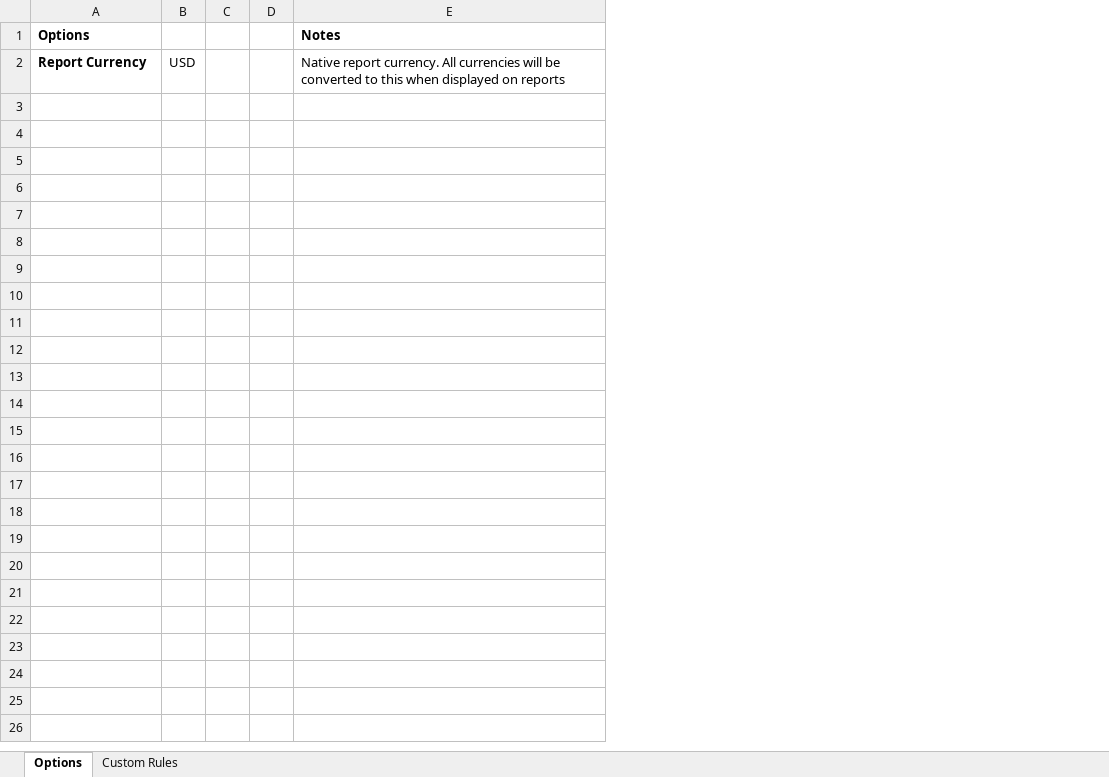
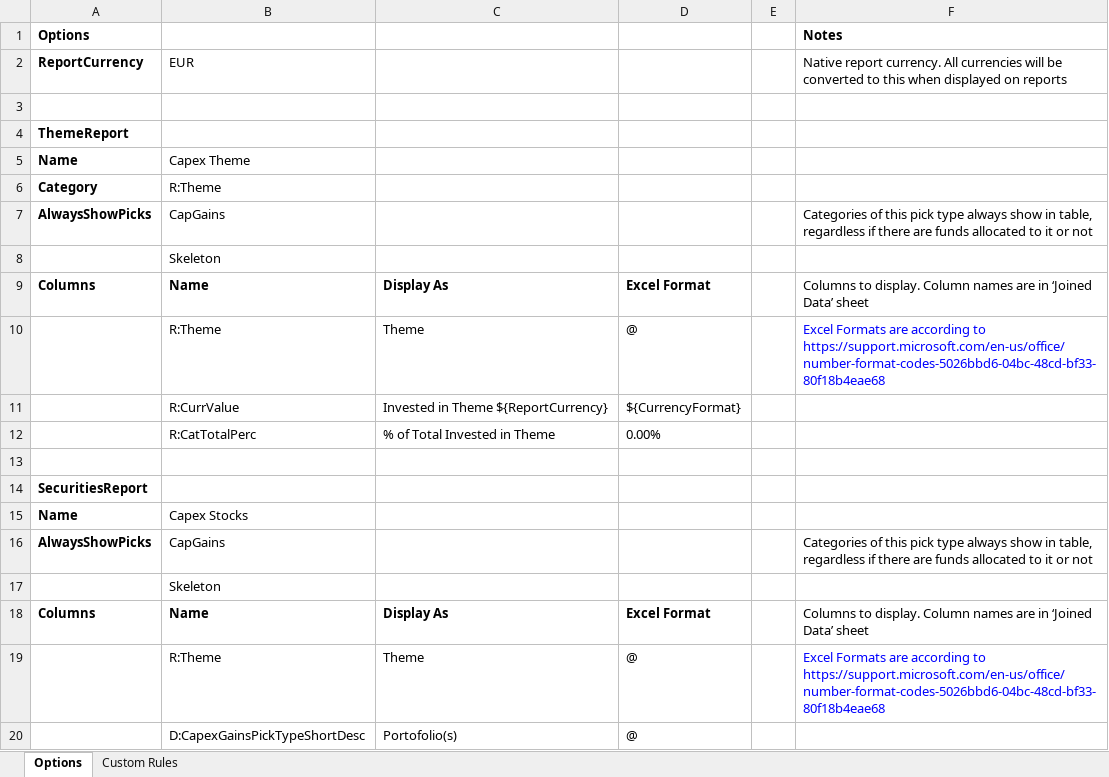
Before and after one commit to redfish64/themetrack, an Excel workbook: theme_track_config.xlsx, sheet Options, drawn as a sheet; only a part is shown; values as stored, in another font and other column widths than the file's, no borders; removed rows and columns are numbered as before the commit, all else as after; the diff covers the shown part only; the diff names each change by its address in the sheet, - before the commit and + after, or states it on an @@ line.

Commit message:
Updated theme_track_config to match new parser

```diff
--- a/theme_track_config.xlsx (sheet Options)
+++ b/theme_track_config.xlsx (sheet Options)
-column B, row 2: USD
-column C, empty
+column B, row 2: EUR
+column C, empty
+column D, empty
-A2 (Options): Report Currency
+A2 (Options): ReportCurrency
+row 3: (empty)
+row 4: ThemeReport
+row 5: Name | Capex Theme
+row 6: Category | R:Theme
+row 7: AlwaysShowPicks | CapGains |  |  |  | Categories of this pick type always show in table, regardless if there are funds allocated to it or not
+row 8:  | Skeleton
+row 9: Columns | Name | Display As | Excel Format |  | Columns to display. Column names are in ‘Joined Data’ sheet
+row 10:  | R:Theme | Theme | @ |  | Excel Formats are according to https://support.microsoft.com/en-us/office/number-format-codes-5026bbd6-04bc-48cd-bf33-80f18b4eae68
+row 11:  | R:CurrValue | Invested in Theme ${ReportCurrency} | ${CurrencyFormat}
+row 12:  | R:CatTotalPerc | % of Total Invested in Theme | 0.00%
+row 13: (empty)
+row 14: SecuritiesReport
+row 15: Name | Capex Stocks
+row 16: AlwaysShowPicks | CapGains |  |  |  | Categories of this pick type always show in table, regardless if there are funds allocated to it or not
+row 17:  | Skeleton
+row 18: Columns | Name | Display As | Excel Format |  | Columns to display. Column names are in ‘Joined Data’ sheet
+row 19:  | R:Theme | Theme | @ |  | Excel Formats are according to https://support.microsoft.com/en-us/office/number-format-codes-5026bbd6-04bc-48cd-bf33-80f18b4eae68
+row 20:  | D:CapexGainsPickTypeShortDesc | Portofolio(s) | @
```
Also changed, not shown: 45 added rows elsewhere in this sheet.
